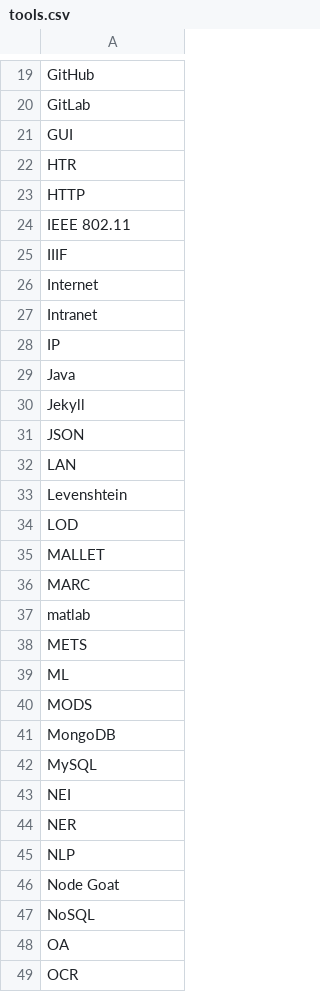
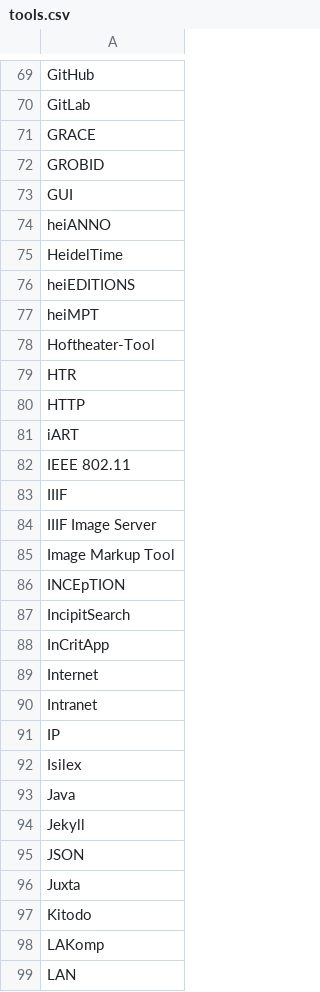
Before and after one commit to FuReSH/tool-usage_digital-humanities, a CSV file: data/tools.csv, drawn as a sheet; only a part is shown, gaps mark what is left out; the shorter side is filled out with more unchanged rows; the diff covers the shown part only.

Commit message:
added tools from Henny and Jettka to our tool list

```diff
--- a/data/tools.csv
+++ b/data/tools.csv
@@ -20,7 +70,20 @@ GitHub
 GitLab
+GRACE
+GROBID
 GUI
+heiANNO
+HeidelTime
+heiEDITIONS
+heiMPT
+Hoftheater-Tool
 HTR
 HTTP
+iART
 IEEE 802.11
 IIIF
+IIIF Image Server
+Image Markup Tool
+INCEpTION
+IncipitSearch
+InCritApp
 Internet
@@ -28,2 +91,3 @@ Intranet
 IP
+Isilex
 Java
@@ -31,2 +95,5 @@ Jekyll
 JSON
+Juxta
+Kitodo
+LAKomp
 LAN
```
Also changed, not shown: 119 added rows and 1 removed row elsewhere in this file.
